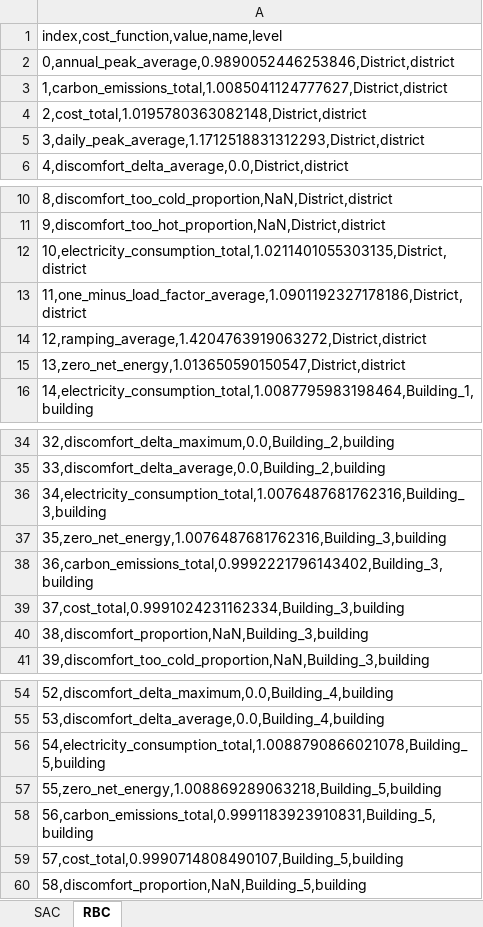
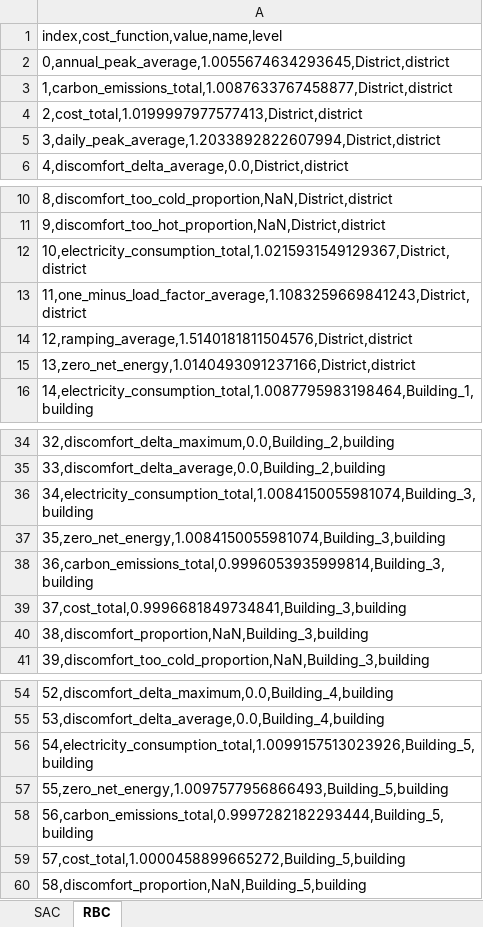
Before and after one commit to ParisaAligol/CityLearn-EVModel-Parisa, an Excel workbook: Results/Building_1_PV/New Microsoft Excel Worksheet.xlsx, sheet RBC, drawn as a sheet; only a part is shown, gaps mark what is left out; values as stored, in another font and other column widths than the file's, no borders; the diff covers the shown part only; the diff names each change by its address in the sheet, - before the commit and + after, or states it on an @@ line.

```diff
--- a/Results/Building_1_PV/New Microsoft Excel Worksheet.xlsx (sheet RBC)
+++ b/Results/Building_1_PV/New Microsoft Excel Worksheet.xlsx (sheet RBC)
-A2: 0,annual_peak_average,0.9890052446253846,District,district
+A2: 0,annual_peak_average,1.0055674634293645,District,district
-A3: 1,carbon_emissions_total,1.0085041124777627,District,district
+A3: 1,carbon_emissions_total,1.0087633767458877,District,district
-A4: 2,cost_total,1.0195780363082148,District,district
+A4: 2,cost_total,1.0199997977577413,District,district
-A5: 3,daily_peak_average,1.1712518831312293,District,district
+A5: 3,daily_peak_average,1.2033892822607994,District,district
-A12: 10,electricity_consumption_total,1.0211401055303135,District,district
+A12: 10,electricity_consumption_total,1.0215931549129367,District,district
-A13: 11,one_minus_load_factor_average,1.0901192327178186,District,district
+A13: 11,one_minus_load_factor_average,1.1083259669841243,District,district
-A14: 12,ramping_average,1.4204763919063272,District,district
+A14: 12,ramping_average,1.5140181811504576,District,district
-A15: 13,zero_net_energy,1.013650590150547,District,district
+A15: 13,zero_net_energy,1.0140493091237166,District,district
-A36: 34,electricity_consumption_total,1.0076487681762316,Building_3,building
+A36: 34,electricity_consumption_total,1.0084150055981074,Building_3,building
-A37: 35,zero_net_energy,1.0076487681762316,Building_3,building
+A37: 35,zero_net_energy,1.0084150055981074,Building_3,building
-A38: 36,carbon_emissions_total,0.9992221796143402,Building_3,building
+A38: 36,carbon_emissions_total,0.9996053935999814,Building_3,building
-A39: 37,cost_total,0.9991024231162334,Building_3,building
+A39: 37,cost_total,0.9996681849734841,Building_3,building
-A56: 54,electricity_consumption_total,1.0088790866021078,Building_5,building
+A56: 54,electricity_consumption_total,1.0099157513023926,Building_5,building
-A57: 55,zero_net_energy,1.008869289063218,Building_5,building
+A57: 55,zero_net_energy,1.0097577956866493,Building_5,building
-A58: 56,carbon_emissions_total,0.9991183923910831,Building_5,building
+A58: 56,carbon_emissions_total,0.9997282182293444,Building_5,building
-A59: 57,cost_total,0.9990714808490107,Building_5,building
+A59: 57,cost_total,1.0000458899665272,Building_5,building
```
Also changed, not shown: 4 edited cells elsewhere in this sheet, sheet SAC, Results/Shared_PV/New Microsoft Excel Worksheet.xlsx, 8 other files.
